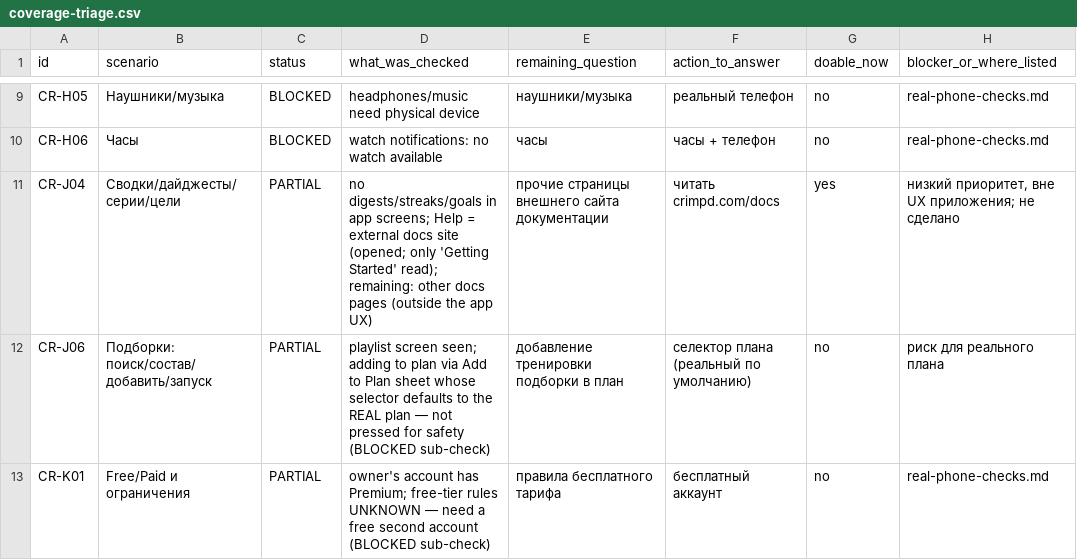
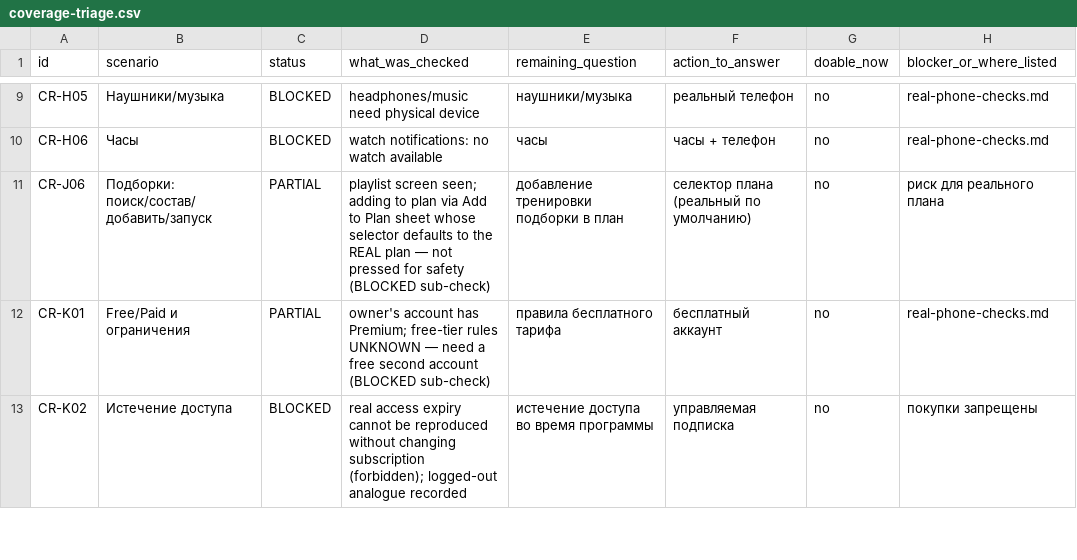
Before and after one commit to bimoool/pullup-trainer-bot, a CSV file: docs/research/crimpd-rescan-20261021/coverage-triage.csv, drawn as a sheet; only a part is shown, gaps mark what is left out; the shorter side is filled out with more unchanged rows; the diff names each change by its address in the sheet, - before the commit and + after, or states it on an @@ line.

```diff
--- a/docs/research/crimpd-rescan-20261021/coverage-triage.csv
+++ b/docs/research/crimpd-rescan-20261021/coverage-triage.csv
-row 11: CR-J04 | Сводки/дайджесты/серии/цели | PARTIAL | no digests/streaks/goals in app screens; Help = external docs site (opened; only 'Getting Started' read); remaining: other docs pages (outside the app UX) | прочие страницы внешнего сайта документации | читать crimpd.com/docs | yes | низкий приоритет, вне UX приложения; не сделано
```
Also changed, not shown: docs/research/crimpd-rescan-20261021/comparison.csv, docs/research/crimpd-rescan-20261021/coverage.csv, 4 other files.
